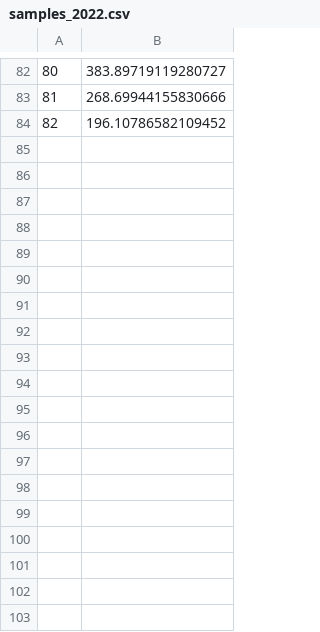
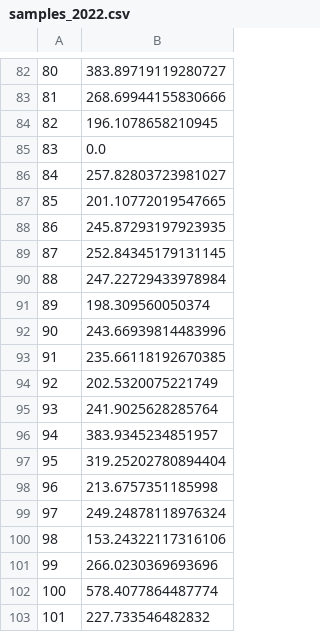
Before and after one commit to maxblw/CEGM2005_glommaproject, a CSV file: Model/samples/samples_2022.csv, drawn as a sheet; only a part is shown, gaps mark what is left out; the diff covers the shown part only.

```diff
--- a/Model/samples/samples_2022.csv
+++ b/Model/samples/samples_2022.csv
@@ -83,2 +83,21 @@
 81,268.69944155830666
-82,196.10786582109452
+82,196.1078658210945
+83,0.0
+84,257.82803723981027
+85,201.10772019547665
+86,245.87293197923935
+87,252.84345179131145
+88,247.22729433978984
+89,198.309560050374
+90,243.66939814483996
+91,235.66118192670385
+92,202.5320075221749
+93,241.9025628285764
+94,383.9345234851957
+95,319.25202780894404
+96,213.6757351185998
+97,249.24878118976324
+98,153.24322117316106
+99,266.0230369693696
+100,578.4077864487774
+101,227.733546482832
```
Also changed, not shown: 44 added rows and 8 edited cells elsewhere in this file, Model/samples/samples_1996.csv, Model/samples/samples_2005.csv, 44 other files.
